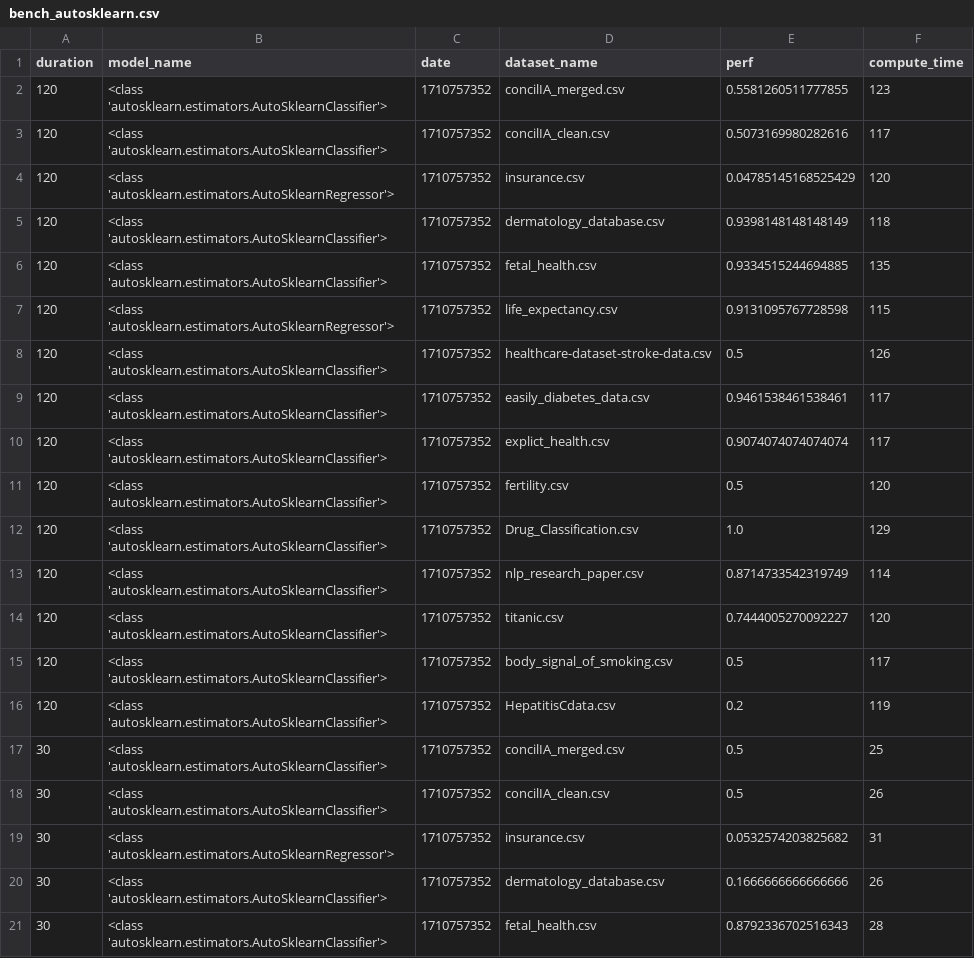
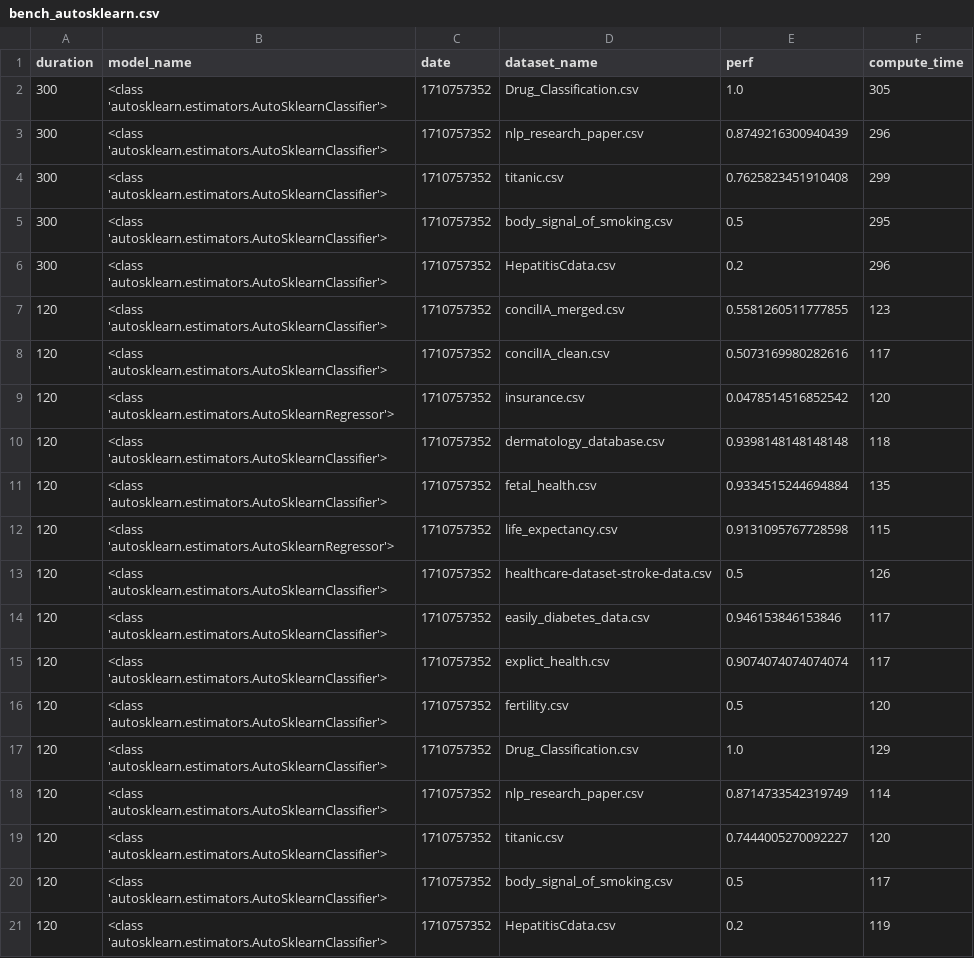
Before and after one commit to IIAS-Research/iaml, a CSV file: src/perf_logger/bench/bench_autosklearn.csv, drawn as a sheet; only a part is shown; the shorter side is filled out with more unchanged rows.

```diff
--- a/src/perf_logger/bench/bench_autosklearn.csv
+++ b/src/perf_logger/bench/bench_autosklearn.csv
@@ -1,10 +1,15 @@
 duration,model_name,date,dataset_name,perf,compute_time
+300,<class 'autosklearn.estimators.AutoSklearnClassifier'>,1710757352,Drug_Classification.csv,1.0,305
+300,<class 'autosklearn.estimators.AutoSklearnClassifier'>,1710757352,nlp_research_paper.csv,0.8749216300940439,296
+300,<class 'autosklearn.estimators.AutoSklearnClassifier'>,1710757352,titanic.csv,0.7625823451910408,299
+300,<class 'autosklearn.estimators.AutoSklearnClassifier'>,1710757352,body_signal_of_smoking.csv,0.5,295
+300,<class 'autosklearn.estimators.AutoSklearnClassifier'>,1710757352,HepatitisCdata.csv,0.2,296
 120,<class 'autosklearn.estimators.AutoSklearnClassifier'>,1710757352,concilIA_merged.csv,0.5581260511777855,123
 120,<class 'autosklearn.estimators.AutoSklearnClassifier'>,1710757352,concilIA_clean.csv,0.5073169980282616,117
-120,<class 'autosklearn.estimators.AutoSklearnRegressor'>,1710757352,insurance.csv,0.04785145168525429,120
-120,<class 'autosklearn.estimators.AutoSklearnClassifier'>,1710757352,dermatology_database.csv,0.9398148148148149,118
-120,<class 'autosklearn.estimators.AutoSklearnClassifier'>,1710757352,fetal_health.csv,0.9334515244694885,135
+120,<class 'autosklearn.estimators.AutoSklearnRegressor'>,1710757352,insurance.csv,0.0478514516852542,120
+120,<class 'autosklearn.estimators.AutoSklearnClassifier'>,1710757352,dermatology_database.csv,0.9398148148148148,118
+120,<class 'autosklearn.estimators.AutoSklearnClassifier'>,1710757352,fetal_health.csv,0.9334515244694884,135
 120,<class 'autosklearn.estimators.AutoSklearnRegressor'>,1710757352,life_expectancy.csv,0.9131095767728598,115
 120,<class 'autosklearn.estimators.AutoSklearnClassifier'>,1710757352,healthcare-dataset-stroke-data.csv,0.5,126
-120,<class 'autosklearn.estimators.AutoSklearnClassifier'>,1710757352,easily_diabetes_data.csv,0.9461538461538461,117
+120,<class 'autosklearn.estimators.AutoSklearnClassifier'>,1710757352,easily_diabetes_data.csv,0.946153846153846,117
 120,<class 'autosklearn.estimators.AutoSklearnClassifier'>,1710757352,explict_health.csv,0.9074074074074074,117
```
Also changed, not shown: src/perf_logger/tests_data/insurance.csv, 47 other files.
